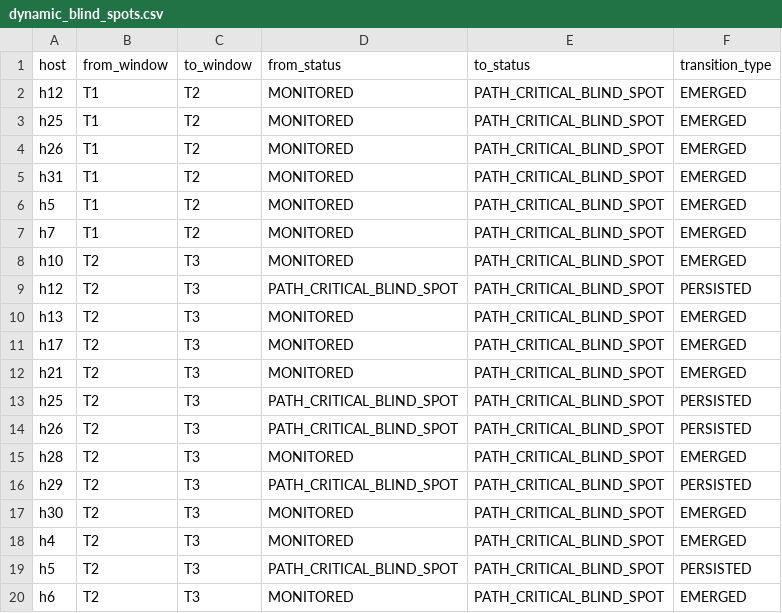
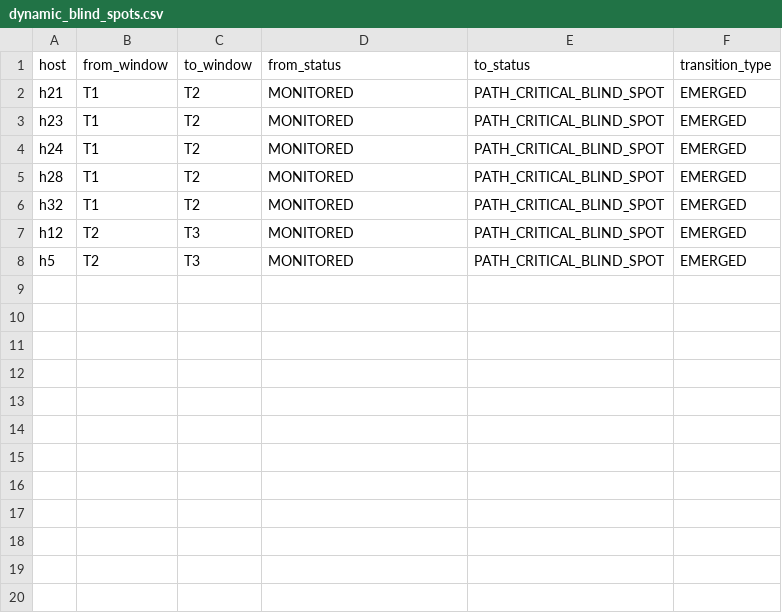
Before and after one commit to ayangain/TAG-IDS, a CSV file: ids_outputs/dynamic_blind_spots.csv, drawn as a sheet; only a part is shown; the diff covers the shown part only.

```diff
--- a/ids_outputs/dynamic_blind_spots.csv
+++ b/ids_outputs/dynamic_blind_spots.csv
@@ -1,20 +1,8 @@
 host,from_window,to_window,from_status,to_status,transition_type
-h12,T1,T2,MONITORED,PATH_CRITICAL_BLIND_SPOT,EMERGED
-h25,T1,T2,MONITORED,PATH_CRITICAL_BLIND_SPOT,EMERGED
-h26,T1,T2,MONITORED,PATH_CRITICAL_BLIND_SPOT,EMERGED
-h31,T1,T2,MONITORED,PATH_CRITICAL_BLIND_SPOT,EMERGED
-h5,T1,T2,MONITORED,PATH_CRITICAL_BLIND_SPOT,EMERGED
-h7,T1,T2,MONITORED,PATH_CRITICAL_BLIND_SPOT,EMERGED
-h10,T2,T3,MONITORED,PATH_CRITICAL_BLIND_SPOT,EMERGED
-h12,T2,T3,PATH_CRITICAL_BLIND_SPOT,PATH_CRITICAL_BLIND_SPOT,PERSISTED
-h13,T2,T3,MONITORED,PATH_CRITICAL_BLIND_SPOT,EMERGED
-h17,T2,T3,MONITORED,PATH_CRITICAL_BLIND_SPOT,EMERGED
-h21,T2,T3,MONITORED,PATH_CRITICAL_BLIND_SPOT,EMERGED
-h25,T2,T3,PATH_CRITICAL_BLIND_SPOT,PATH_CRITICAL_BLIND_SPOT,PERSISTED
-h26,T2,T3,PATH_CRITICAL_BLIND_SPOT,PATH_CRITICAL_BLIND_SPOT,PERSISTED
-h28,T2,T3,MONITORED,PATH_CRITICAL_BLIND_SPOT,EMERGED
-h29,T2,T3,PATH_CRITICAL_BLIND_SPOT,PATH_CRITICAL_BLIND_SPOT,PERSISTED
-h30,T2,T3,MONITORED,PATH_CRITICAL_BLIND_SPOT,EMERGED
-h4,T2,T3,MONITORED,PATH_CRITICAL_BLIND_SPOT,EMERGED
-h5,T2,T3,PATH_CRITICAL_BLIND_SPOT,PATH_CRITICAL_BLIND_SPOT,PERSISTED
-h6,T2,T3,MONITORED,PATH_CRITICAL_BLIND_SPOT,EMERGED
+h21,T1,T2,MONITORED,PATH_CRITICAL_BLIND_SPOT,EMERGED
+h23,T1,T2,MONITORED,PATH_CRITICAL_BLIND_SPOT,EMERGED
+h24,T1,T2,MONITORED,PATH_CRITICAL_BLIND_SPOT,EMERGED
+h28,T1,T2,MONITORED,PATH_CRITICAL_BLIND_SPOT,EMERGED
+h32,T1,T2,MONITORED,PATH_CRITICAL_BLIND_SPOT,EMERGED
+h12,T2,T3,MONITORED,PATH_CRITICAL_BLIND_SPOT,EMERGED
+h5,T2,T3,MONITORED,PATH_CRITICAL_BLIND_SPOT,EMERGED
```
Also changed, not shown: 14 removed rows elsewhere in this file, VERTICES_T4.CSV, backup_originals/VERTICES_T4.CSV, 31 other files.
